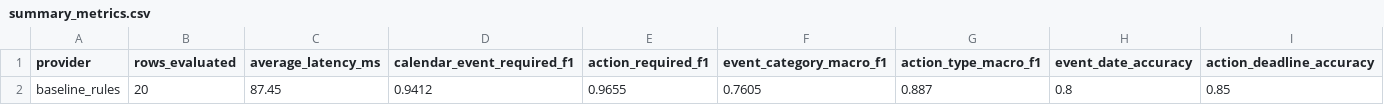
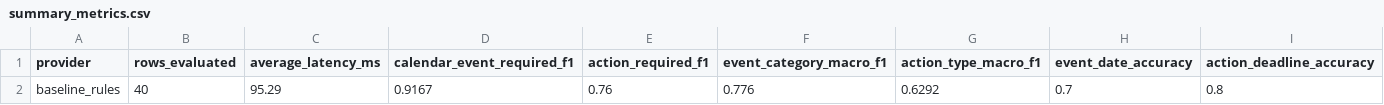
Before and after one commit to shawn-d123/email-calendar-evaluation-pipeline, a CSV file: outputs/summary_metrics.csv, drawn as a sheet; removed rows and columns are numbered as before the commit, all else as after; the diff names each change by its address in the sheet, - before the commit and + after, or states it on an @@ line.

```diff
--- a/outputs/summary_metrics.csv
+++ b/outputs/summary_metrics.csv
-row 2: baseline_rules | 20 | 87.45 | 0.9412 | 0.9655 | 0.7605 | 0.887 | 0.8 | 0.85
+row 2: baseline_rules | 40 | 95.29 | 0.9167 | 0.76 | 0.776 | 0.6292 | 0.7 | 0.8
```
Also changed, not shown: outputs/baseline_predictions.csv, outputs/field_metrics.csv, 20 other files.
